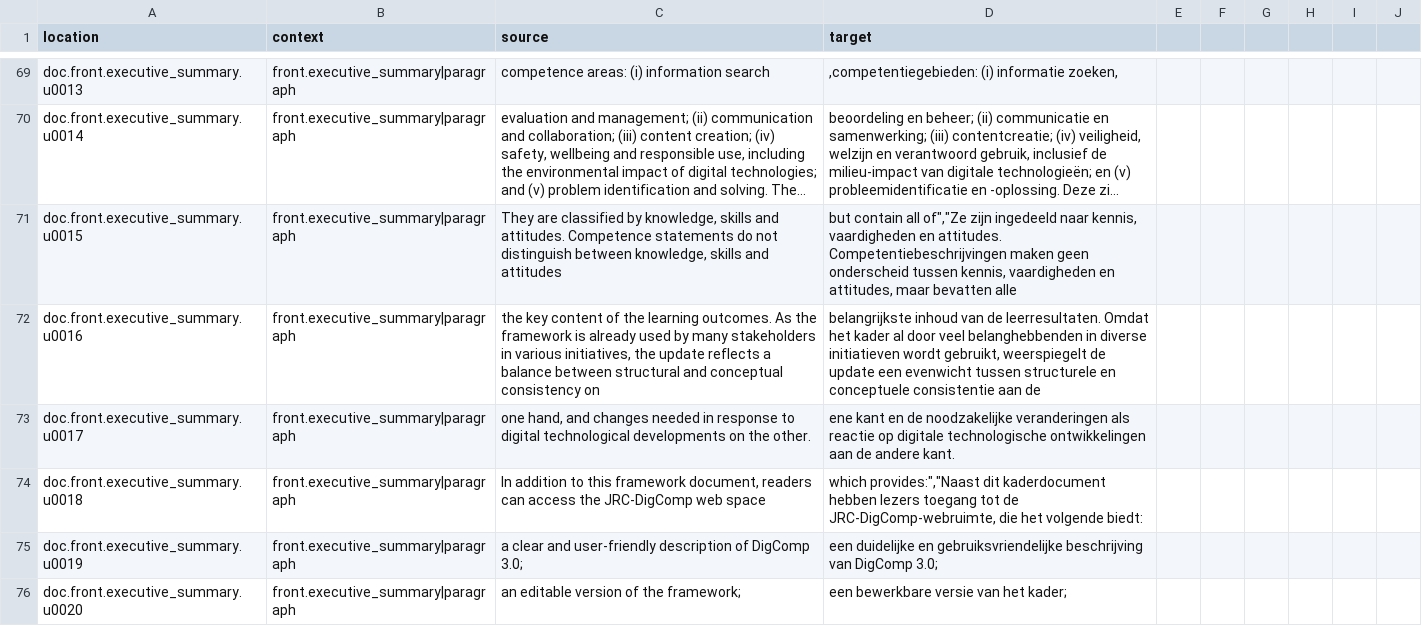
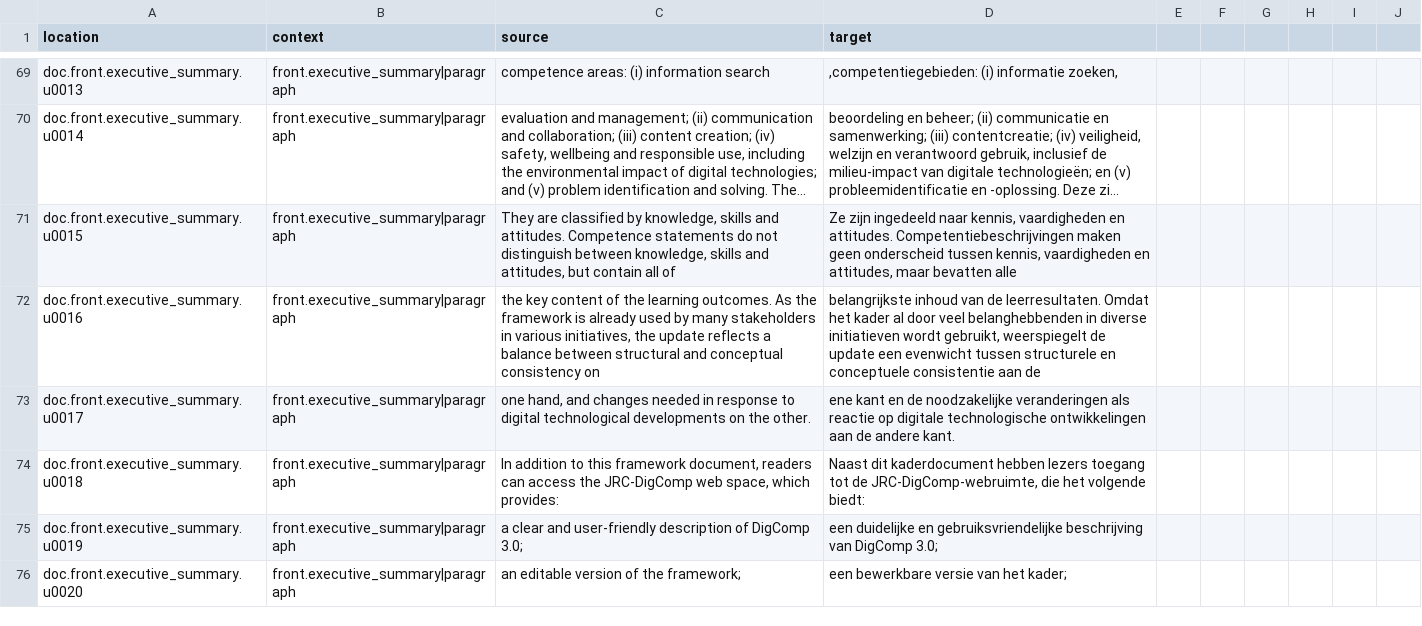
Before and after one commit to PiAir/digcomp3-l10n, a CSV file: locale/texts/nl.csv, drawn as a sheet; only a part is shown, gaps mark what is left out; long unchanged cells end in …; the diff covers the shown part only; the diff names each change by its address in the sheet, - before the commit and + after, or states it on an @@ line.

```diff
--- a/locale/texts/nl.csv
+++ b/locale/texts/nl.csv
-C71 (source): …skills and attitudes
+C71 (source): …skills and attitudes, but contain all of
-D71 (target): but contain all of","Ze zijn ingedeeld…
+D71 (target): Ze zijn ingedeeld…
-C74 (source): …JRC-DigComp web space
+C74 (source): …JRC-DigComp web space, which provides:
-D74 (target): which provides:","Naast dit kaderdocument…
+D74 (target): Naast dit kaderdocument…
```
Also changed, not shown: 1 removed row and 128 edited cells elsewhere in this file.
